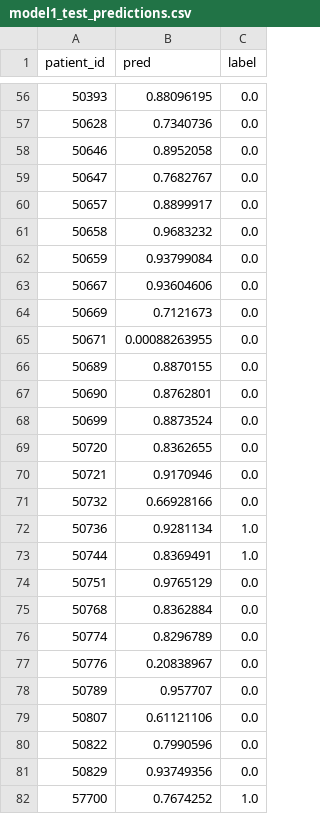
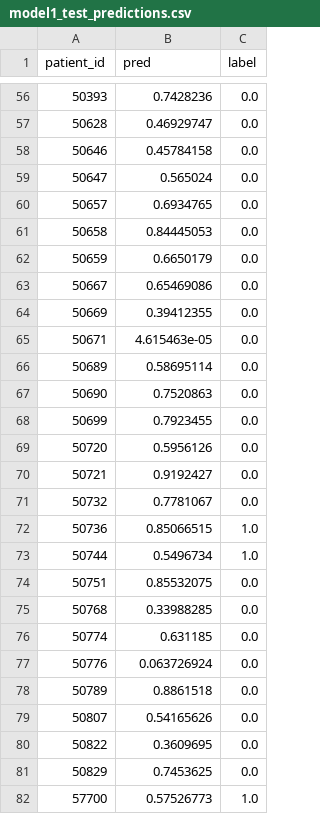
Before and after one commit to jhu-iyinoluwamt/ML-HA-Final-Project, a CSV file: model1_test_predictions.csv, drawn as a sheet; only a part is shown, gaps mark what is left out; the diff covers the shown part only.

```diff
--- a/model1_test_predictions.csv
+++ b/model1_test_predictions.csv
@@ -56,27 +56,27 @@ patient_id,pred,label
-50393,0.88096195,0.0
-50628,0.7340736,0.0
-50646,0.8952058,0.0
-50647,0.7682767,0.0
-50657,0.8899917,0.0
-50658,0.9683232,0.0
-50659,0.93799084,0.0
-50667,0.93604606,0.0
-50669,0.7121673,0.0
-50671,0.00088263955,0.0
-50689,0.8870155,0.0
-50690,0.8762801,0.0
-50699,0.8873524,0.0
-50720,0.8362655,0.0
-50721,0.9170946,0.0
-50732,0.66928166,0.0
-50736,0.9281134,1.0
-50744,0.8369491,1.0
-50751,0.9765129,0.0
-50768,0.8362884,0.0
-50774,0.8296789,0.0
-50776,0.20838967,0.0
-50789,0.957707,0.0
-50807,0.61121106,0.0
-50822,0.7990596,0.0
-50829,0.93749356,0.0
-57700,0.7674252,1.0
+50393,0.7428236,0.0
+50628,0.46929747,0.0
+50646,0.45784158,0.0
+50647,0.565024,0.0
+50657,0.6934765,0.0
+50658,0.84445053,0.0
+50659,0.6650179,0.0
+50667,0.65469086,0.0
+50669,0.39412355,0.0
+50671,4.615463e-05,0.0
+50689,0.58695114,0.0
+50690,0.7520863,0.0
+50699,0.7923455,0.0
+50720,0.5956126,0.0
+50721,0.9192427,0.0
+50732,0.7781067,0.0
+50736,0.85066515,1.0
+50744,0.5496734,1.0
+50751,0.85532075,0.0
+50768,0.33988285,0.0
+50774,0.631185,0.0
+50776,0.063726924,0.0
+50789,0.8861518,0.0
+50807,0.54165626,0.0
+50822,0.3609695,0.0
+50829,0.7453625,0.0
+57700,0.57526773,1.0
```
Also changed, not shown: 148 edited cells elsewhere in this file, 3 other files.
